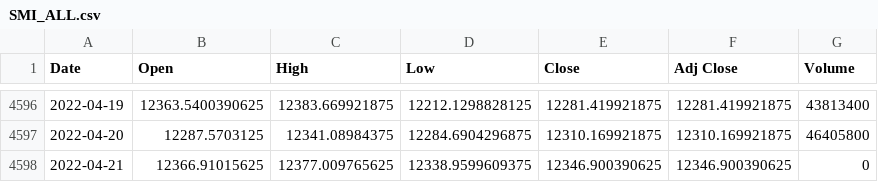
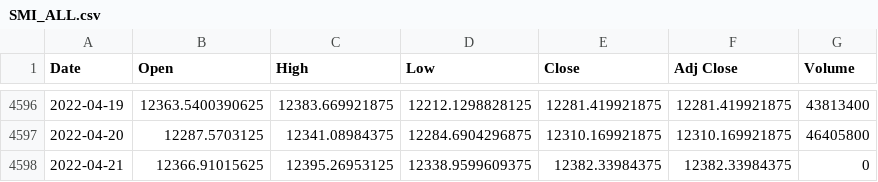
Before and after one commit to Darioschuerch/Project_MRWAM69.F2201_Marzer_Schuerch, a CSV file: Project/SMI_ALL.csv, drawn as a sheet; only a part is shown, gaps mark what is left out.

```diff
--- a/Project/SMI_ALL.csv
+++ b/Project/SMI_ALL.csv
@@ -4597,2 +4597,2 @@ Date,Open,High,Low,Close,Adj Close,Volume
 2022-04-20,12287.5703125,12341.08984375,12284.6904296875,12310.169921875,12310.169921875,46405800
-2022-04-21,12366.91015625,12377.009765625,12338.9599609375,12346.900390625,12346.900390625,0
+2022-04-21,12366.91015625,12395.26953125,12338.9599609375,12382.33984375,12382.33984375,0
```
Also changed, not shown: 2 other files.
